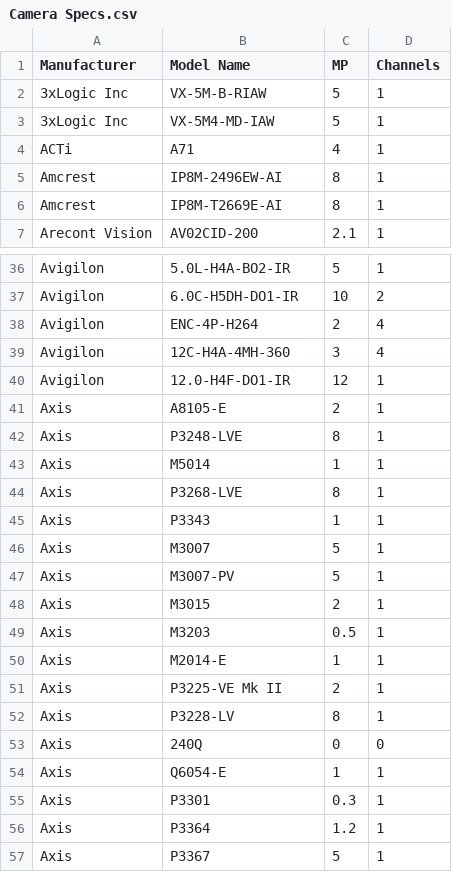
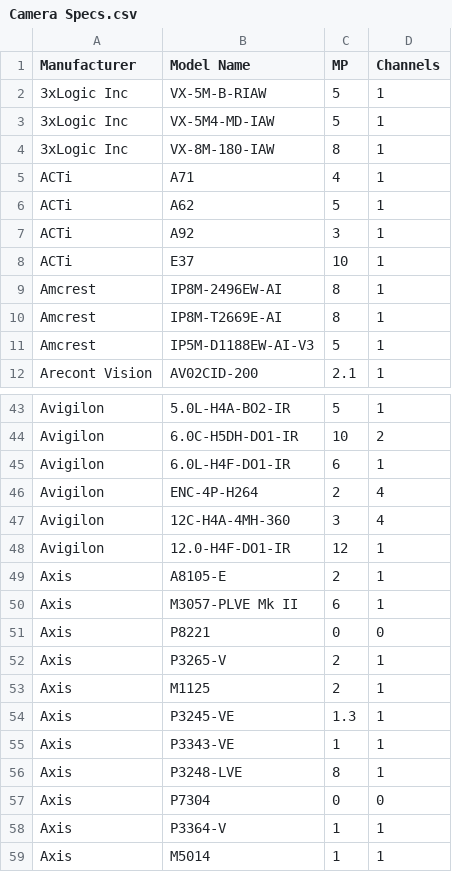
Before and after one commit to ms1450/CommandConnectorCompatibilityCalculator, a CSV file: Camera Specs.csv, drawn as a sheet; only a part is shown, gaps mark what is left out; the shorter side is filled out with more unchanged rows; the diff covers the shown part only.

Commit message:
Updated Camera Specs.csv

```diff
--- a/Camera Specs.csv
+++ b/Camera Specs.csv
@@ -3,5 +3,10 @@ Manufacturer,Model Name,MP,Channels
 3xLogic Inc,VX-5M4-MD-IAW,5,1
+3xLogic Inc,VX-8M-180-IAW,8,1
 ACTi,A71,4,1
+ACTi,A62,5,1
+ACTi,A92,3,1
+ACTi,E37,10,1
 Amcrest,IP8M-2496EW-AI,8,1
 Amcrest,IP8M-T2669E-AI,8,1
+Amcrest,IP5M-D1188EW-AI-V3,5,1
 Arecont Vision,AV02CID-200,2.1,1
@@ -37,2 +44,3 @@ Avigilon,5.0L-H4A-BO2-IR,5,1
 Avigilon,6.0C-H5DH-DO1-IR,10,2
+Avigilon,6.0L-H4F-DO1-IR,6,1
 Avigilon,ENC-4P-H264,2,4
@@ -41,3 +49,11 @@ Avigilon,12.0-H4F-DO1-IR,12,1
 Axis,A8105-E,2,1
+Axis,M3057-PLVE Mk II,6,1
+Axis,P8221,0,0
+Axis,P3265-V,2,1
+Axis,M1125,2,1
+Axis,P3245-VE,1.3,1
+Axis,P3343-VE,1,1
 Axis,P3248-LVE,8,1
+Axis,P7304,0,0
+Axis,P3364-V,1,1
 Axis,M5014,1,1
```
Also changed, not shown: 25 added rows elsewhere in this file.
